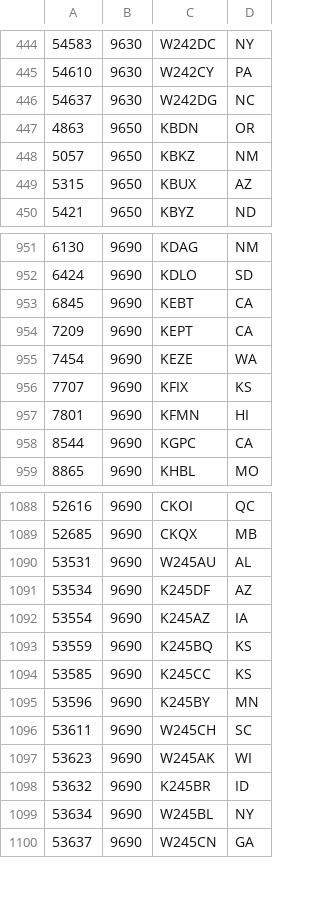
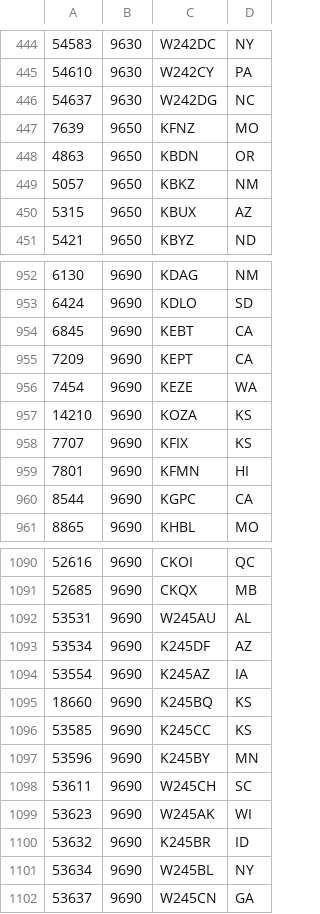
Before and after one commit to PE5PVB/TEF6686_ESP32, a CSV file: data/USA_96-98.csv, drawn as a sheet; only a part is shown, gaps mark what is left out.

```diff
--- a/data/USA_96-98.csv
+++ b/data/USA_96-98.csv
@@ -446,2 +446,3 @@
 54637;9630;W242DG;NC
+7639;9650;KFNZ;MO
 4863;9650;KBDN;OR
@@ -955,2 +956,3 @@
 7454;9690;KEZE;WA
+14210;9690;KOZA;KS
 7707;9690;KFIX;KS
@@ -1092,3 +1094,3 @@
 53554;9690;K245AZ;IA
-53559;9690;K245BQ;KS
+18660;9690;K245BQ;KS
 53585;9690;K245CC;KS
```
Also changed, not shown: data/USA_102-104.csv.
